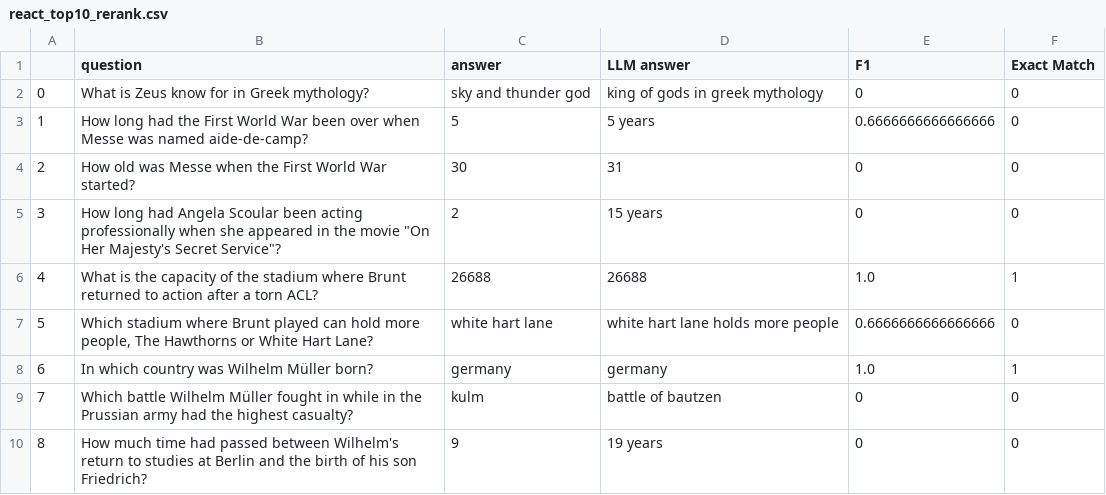
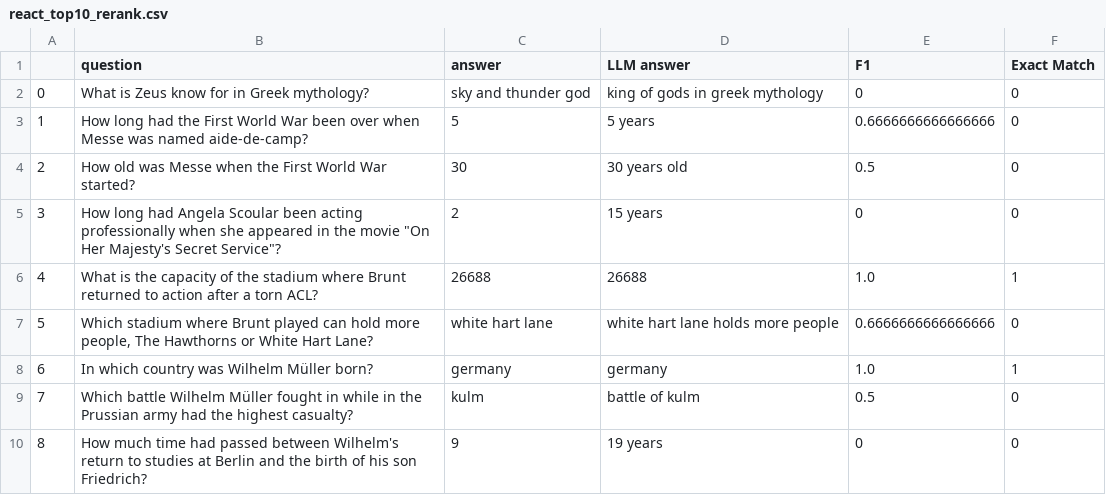
Before and after one commit to fabiograssiotto/IA024, a CSV file: Aula_9_10/results/react_top10_rerank.csv, drawn as a sheet; only a part is shown; the diff covers the shown part only.

Commit message:
updated rerank results

```diff
--- a/Aula_9_10/results/react_top10_rerank.csv
+++ b/Aula_9_10/results/react_top10_rerank.csv
@@ -3,3 +3,3 @@
 1,How long had the First World War been over when Messe was named aide-de-camp?,5,5 years,0.6666666666666666,0
-2,How old was Messe when the First World War started?,30,31,0,0
+2,How old was Messe when the First World War started?,30,30 years old,0.5,0
 3,"How long had Angela Scoular been acting professionally when she appeared in the movie ""On Her Majesty's Secret Service""?",2,15 years,0,0
@@ -8,3 +8,3 @@
 6,In which country was Wilhelm Müller born?,germany,germany,1.0,1
-7,Which battle Wilhelm Müller fought in while in the Prussian army had the highest casualty?,kulm,battle of bautzen,0,0
+7,Which battle Wilhelm Müller fought in while in the Prussian army had the highest casualty?,kulm,battle of kulm,0.5,0
 8,How much time had passed between Wilhelm's return to studies at Berlin and the birth of his son Friedrich?,9,19 years,0,0
```
Also changed, not shown: 24 edited cells elsewhere in this file, Aula_9_10/results/react_top5_rerank.csv, 1 other file.
